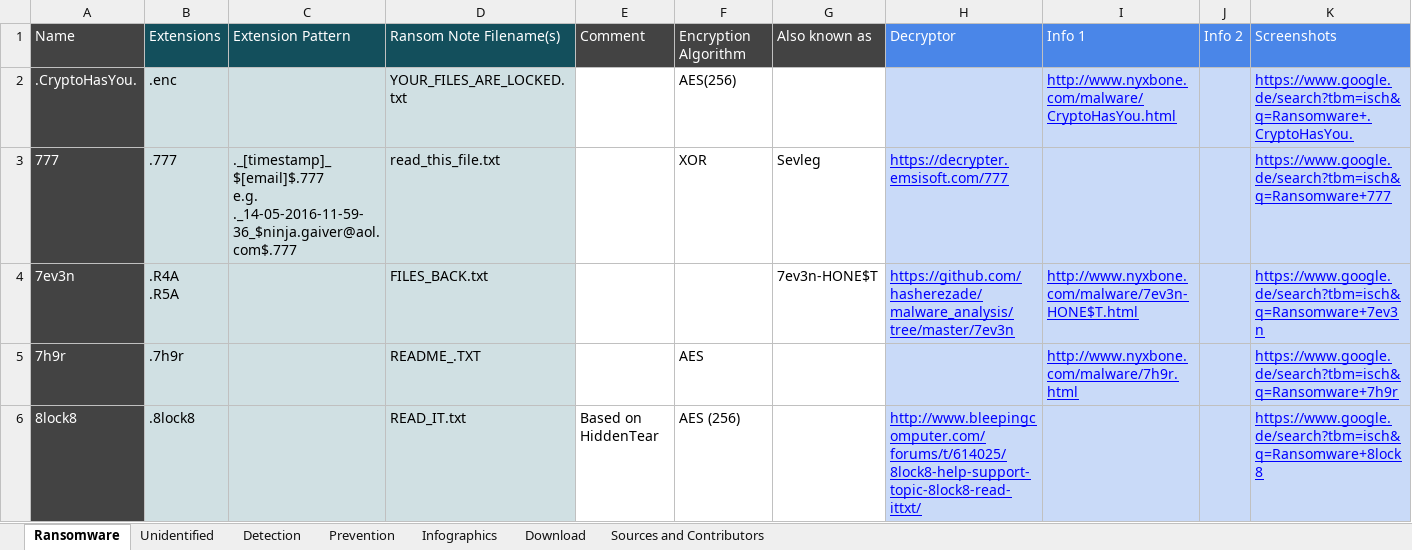
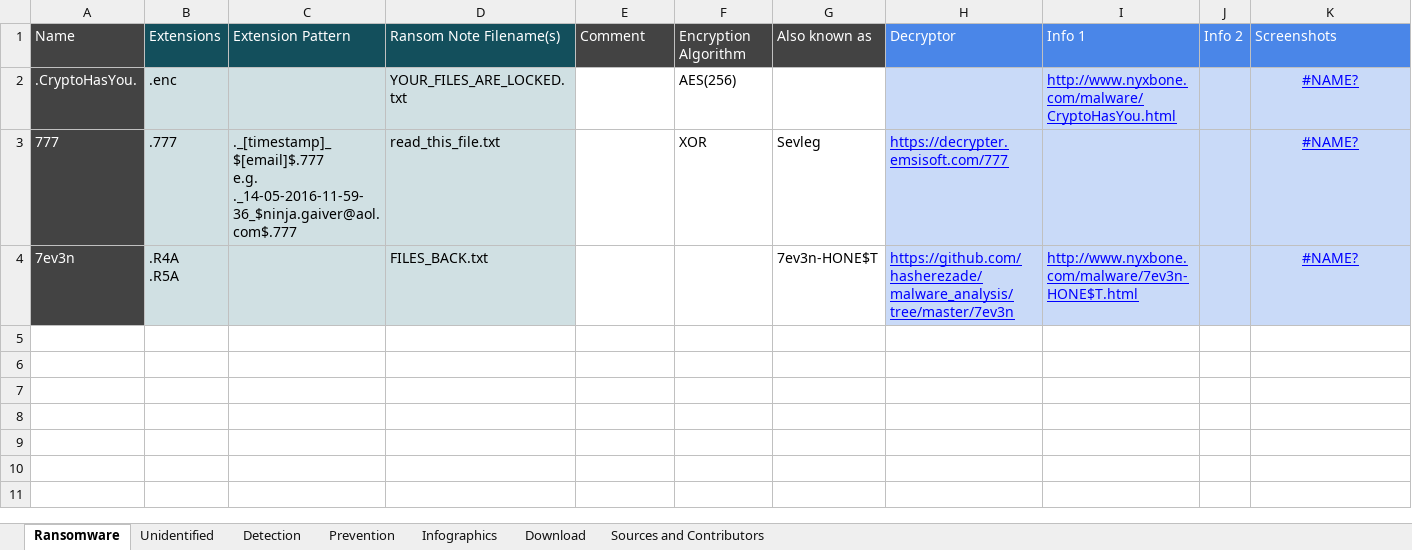
Before and after one commit to codingo/Ransomware-Json-Dataset, an Excel workbook: RansomwareOverview.xlsx, sheet Ransomware, drawn as a sheet; only a part is shown; values as stored, in another font and other column widths than the file's, no borders; charts and pictures not drawn; the diff covers the shown part only; the diff names each change by its address in the sheet, - before the commit and + after, or states it on an @@ line.

```diff
--- a/RansomwareOverview.xlsx (sheet Ransomware)
+++ b/RansomwareOverview.xlsx (sheet Ransomware)
-K2: https://www.google.de/search?tbm=isch&q=Ransomware+.CryptoHasYou.
+K2: #NAME?
-K2:K4 alignment: left
+K2:K4 alignment: center
-K3: https://www.google.de/search?tbm=isch&q=Ransomware+777
+K3: #NAME?
-K4: https://www.google.de/search?tbm=isch&q=Ransomware+7ev3n
+K4: #NAME?
-row 5: 7h9r | .7h9r |  | README_.TXT |  | AES |  |  | http://www.nyxbone.com/malware/7h9r.html |  | https://www.google.de/search?tbm=isch&q=Ransomware+7h9r
-row 6: 8lock8 | .8lock8 |  | READ_IT.txt | Based on HiddenTear | AES (256) |  | http://www.bleepingcomputer.com/forums/t/614025/8lock8-help-support-topic-8lock8-read-ittxt/ |  |  | https://www.google.de/search?tbm=isch&q=Ransomware+8lock8
```
Also changed, not shown: 209 removed rows elsewhere in this sheet, sheet Detection, charts or pictures, 4 other files.
